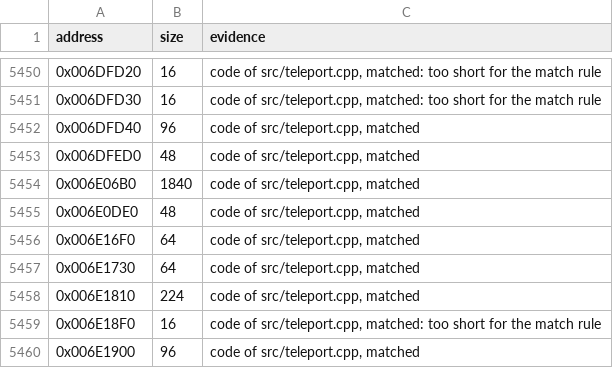
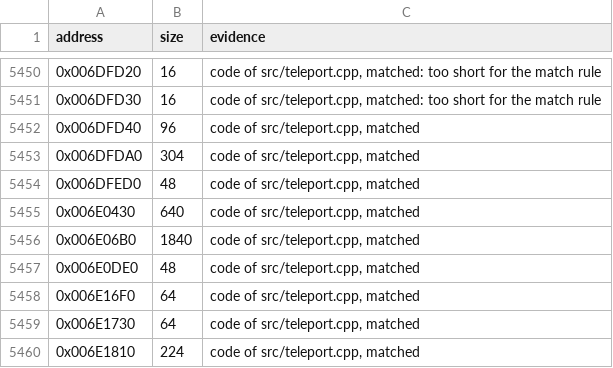
Before and after one commit to meastes/RedAlert2, a CSV file: config/ra2-1.006/functions.csv, drawn as a sheet; only a part is shown, gaps mark what is left out; the shorter side is filled out with more unchanged rows; the diff names each change by its address in the sheet, - before the commit and + after, or states it on an @@ line.

Commit message:
Match 2 more teleport.cpp functions

```diff
--- a/config/ra2-1.006/functions.csv
+++ b/config/ra2-1.006/functions.csv
+row 5453: 0x006DFDA0 | 304 | code of src/teleport.cpp, matched
+row 5455: 0x006E0430 | 640 | code of src/teleport.cpp, matched
```
Also changed, not shown: config/ra2-1.006/modules.csv, 1 other file.
